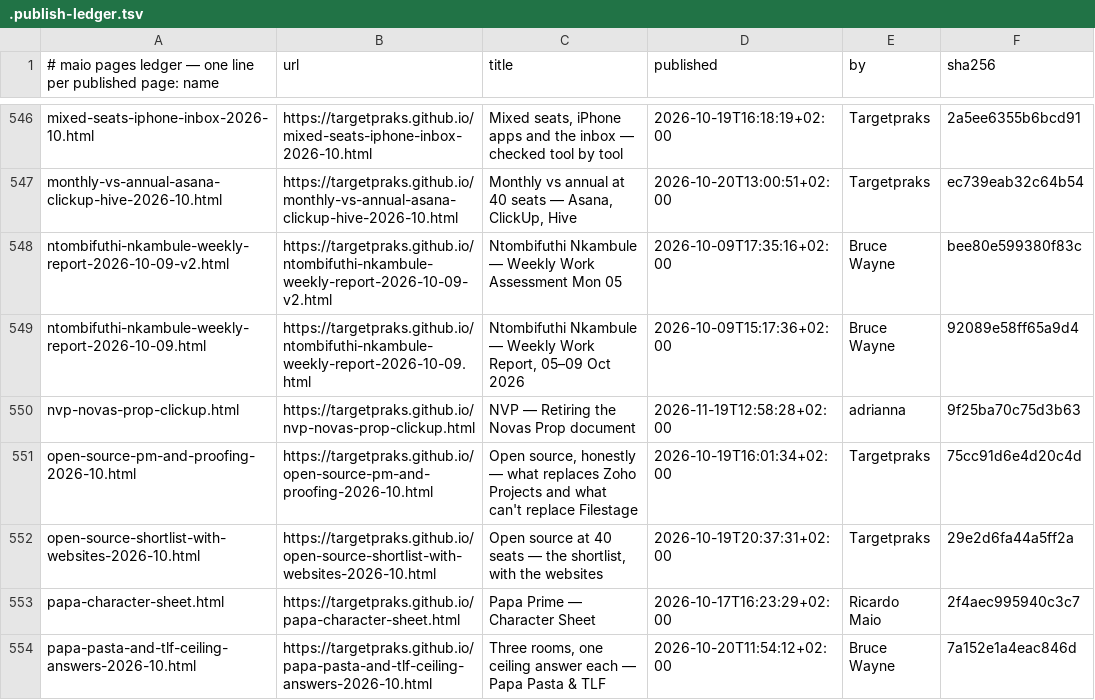
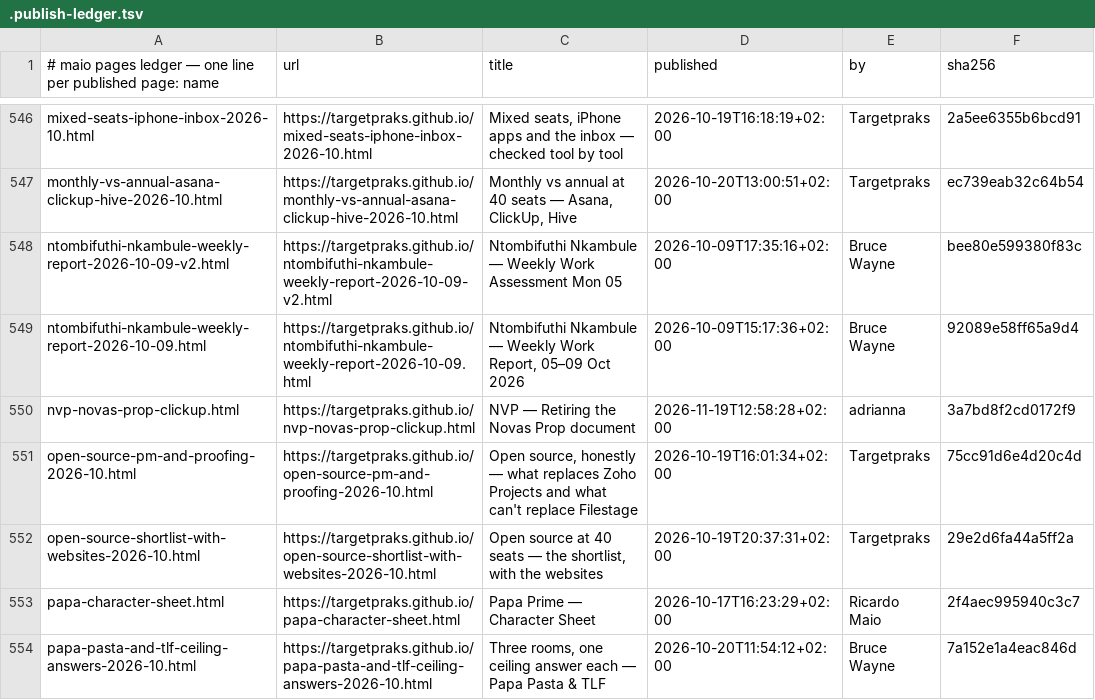
Before and after one commit to targetpraks/targetpraks.github.io, a TSV file: .publish-ledger.tsv, drawn as a sheet; only a part is shown, gaps mark what is left out.

```diff
--- a/.publish-ledger.tsv
+++ b/.publish-ledger.tsv
@@ -549,3 +549,3 @@ ntombifuthi-nkambule-weekly-report-2026-10-09-v2.html	https://targetpraks.github
 ntombifuthi-nkambule-weekly-report-2026-10-09.html	https://targetpraks.github.io/ntombifuthi-nkambule-weekly-report-2026-10-09.html	Ntombifuthi Nkambule — Weekly Work Report, 05–09 Oct 2026	2026-10-09T15:17:36+02:00	Bruce Wayne	92089e58ff65a9d4
-nvp-novas-prop-clickup.html	https://targetpraks.github.io/nvp-novas-prop-clickup.html	NVP — Retiring the Novas Prop document	2026-11-19T12:58:28+02:00	adrianna	9f25ba70c75d3b63
+nvp-novas-prop-clickup.html	https://targetpraks.github.io/nvp-novas-prop-clickup.html	NVP — Retiring the Novas Prop document	2026-11-19T12:58:28+02:00	adrianna	3a7bd8f2cd0172f9
 open-source-pm-and-proofing-2026-10.html	https://targetpraks.github.io/open-source-pm-and-proofing-2026-10.html	Open source, honestly — what replaces Zoho Projects and what can't replace Filestage	2026-10-19T16:01:34+02:00	Targetpraks	75cc91d6e4d20c4d
```
Also changed, not shown: 1 other file.
